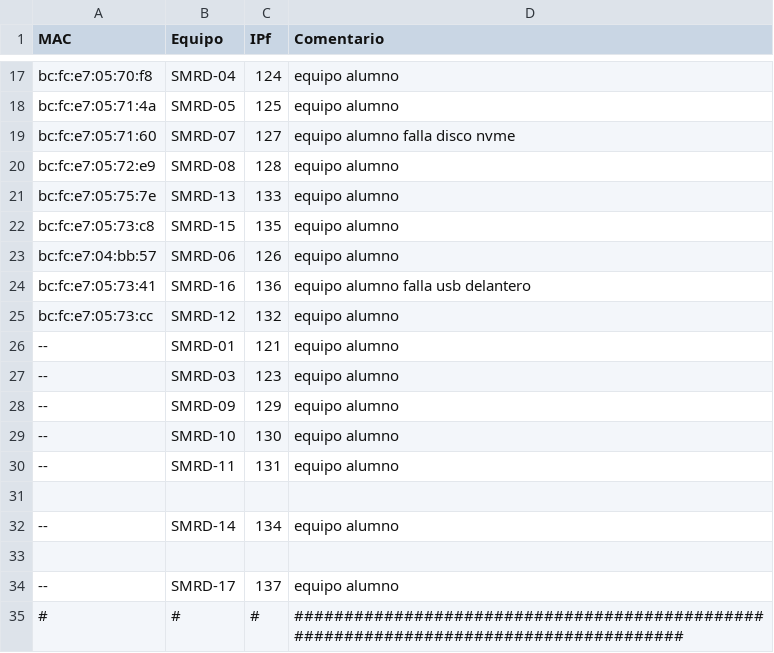
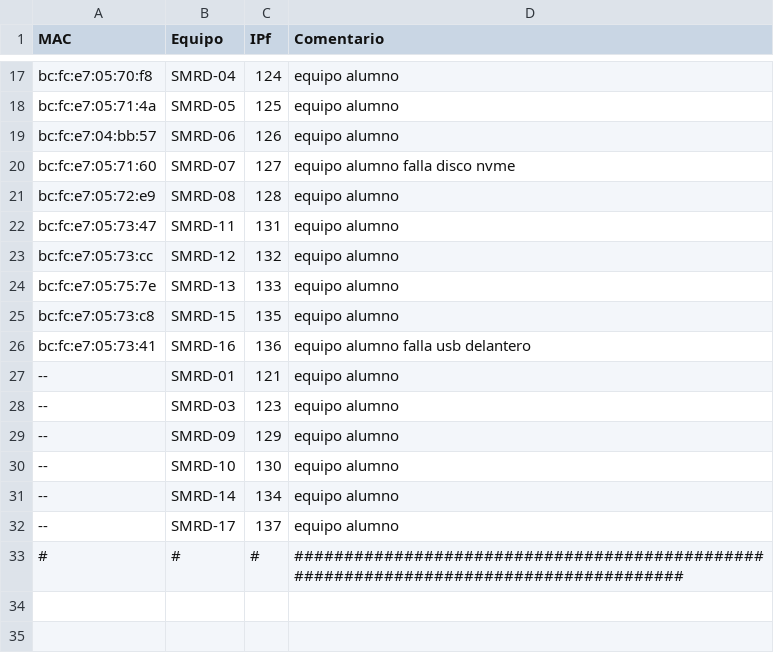
Before and after one commit to victormuelacarriles/IAC-IESMHP, a CSV file: macs.csv, drawn as a sheet; only a part is shown, gaps mark what is left out.

Commit message:
modified:   macs.csv

```diff
--- a/macs.csv
+++ b/macs.csv
@@ -18,9 +18,10 @@ bc:fc:e7:05:70:f8, SMRD-04, 124, equipo alumno
 bc:fc:e7:05:71:4a, SMRD-05, 125, equipo alumno
+bc:fc:e7:04:bb:57, SMRD-06, 126, equipo alumno
 bc:fc:e7:05:71:60, SMRD-07, 127, equipo alumno falla disco nvme
 bc:fc:e7:05:72:e9, SMRD-08, 128, equipo alumno
+bc:fc:e7:05:73:47, SMRD-11, 131, equipo alumno
+bc:fc:e7:05:73:cc, SMRD-12, 132, equipo alumno
 bc:fc:e7:05:75:7e, SMRD-13, 133, equipo alumno
 bc:fc:e7:05:73:c8, SMRD-15, 135, equipo alumno
-bc:fc:e7:04:bb:57, SMRD-06, 126, equipo alumno
 bc:fc:e7:05:73:41, SMRD-16, 136, equipo alumno falla usb delantero
-bc:fc:e7:05:73:cc, SMRD-12, 132, equipo alumno
 --, SMRD-01, 121, equipo alumno
@@ -29,6 +30,3 @@ bc:fc:e7:05:73:cc, SMRD-12, 132, equipo alumno
 --, SMRD-10, 130, equipo alumno
---, SMRD-11, 131, equipo alumno
-
 --, SMRD-14, 134, equipo alumno
-
 --, SMRD-17, 137, equipo alumno
```
